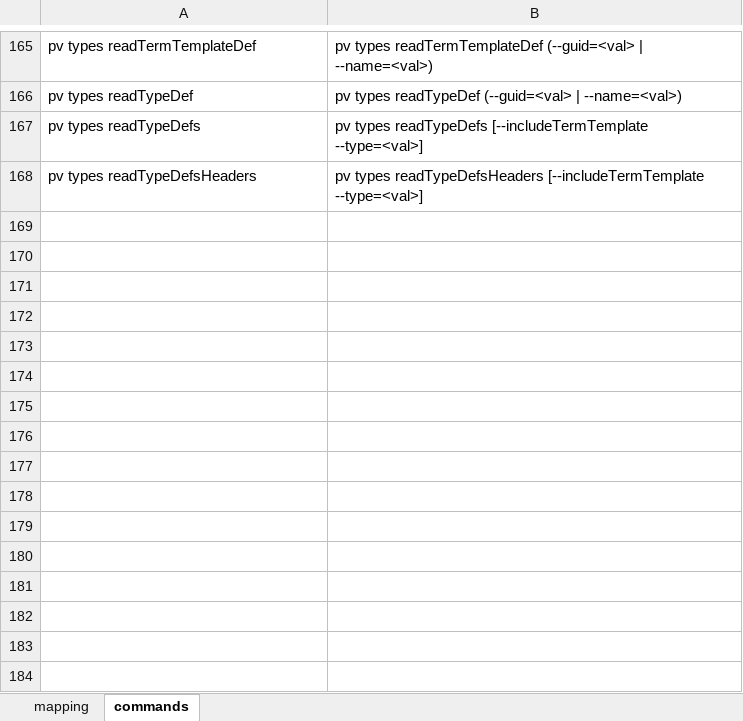
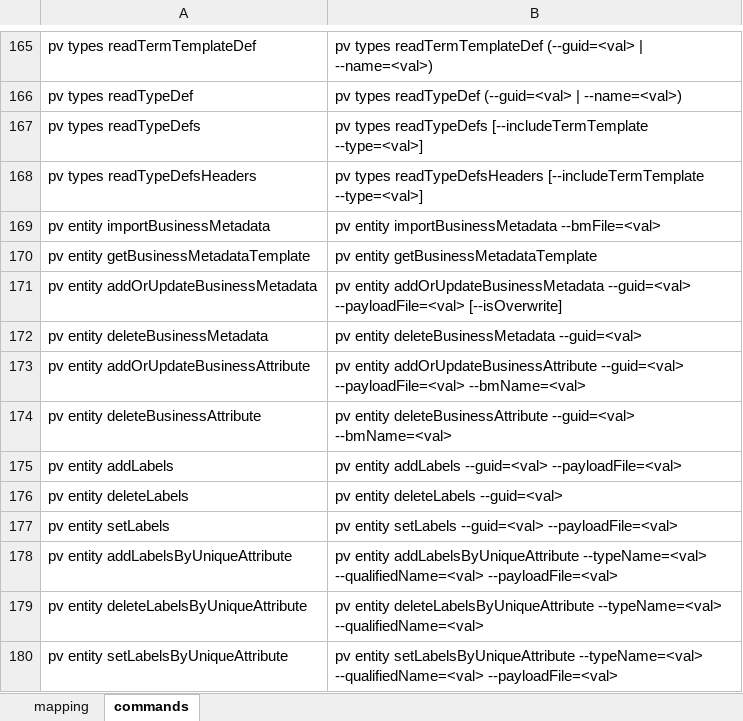
Before and after one commit to tayganr/purviewcli, an Excel workbook: doc/api_mapping.xlsx, sheet commands, drawn as a sheet; only a part is shown, gaps mark what is left out; values as stored, in another font and other column widths than the file's, no borders; table styles not drawn; the diff names each change by its address in the sheet, - before the commit and + after, or states it on an @@ line.

```diff
--- a/doc/api_mapping.xlsx (sheet commands)
+++ b/doc/api_mapping.xlsx (sheet commands)
+row 169: pv entity importBusinessMetadata | pv entity importBusinessMetadata --bmFile=<val>
+row 170: pv entity getBusinessMetadataTemplate | pv entity getBusinessMetadataTemplate
+row 171: pv entity addOrUpdateBusinessMetadata | pv entity addOrUpdateBusinessMetadata --guid=<val> --payloadFile=<val> [--isOverwrite]
+row 172: pv entity deleteBusinessMetadata | pv entity deleteBusinessMetadata --guid=<val>
+row 173: pv entity addOrUpdateBusinessAttribute | pv entity addOrUpdateBusinessAttribute --guid=<val> --payloadFile=<val> --bmName=<val>
+row 174: pv entity deleteBusinessAttribute | pv entity deleteBusinessAttribute --guid=<val> --bmName=<val>
+row 175: pv entity addLabels | pv entity addLabels --guid=<val> --payloadFile=<val>
+row 176: pv entity deleteLabels | pv entity deleteLabels --guid=<val>
+row 177: pv entity setLabels | pv entity setLabels --guid=<val> --payloadFile=<val>
+row 178: pv entity addLabelsByUniqueAttribute | pv entity addLabelsByUniqueAttribute --typeName=<val> --qualifiedName=<val> --payloadFile=<val>
+row 179: pv entity deleteLabelsByUniqueAttribute | pv entity deleteLabelsByUniqueAttribute --typeName=<val> --qualifiedName=<val>
+row 180: pv entity setLabelsByUniqueAttribute | pv entity setLabelsByUniqueAttribute --typeName=<val> --qualifiedName=<val> --payloadFile=<val>
```
Also changed, not shown: sheet mapping, hidden cells, 5 other files.
